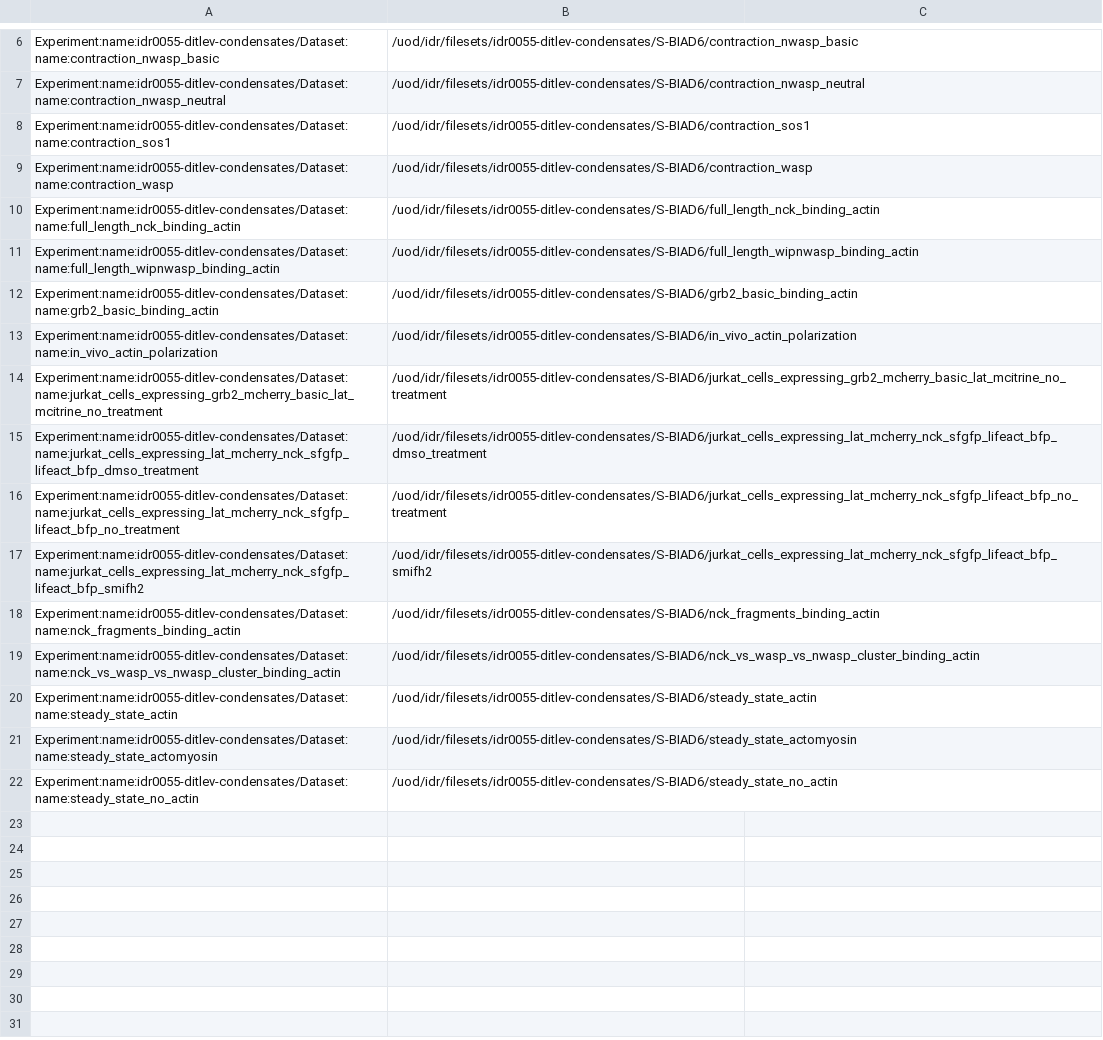
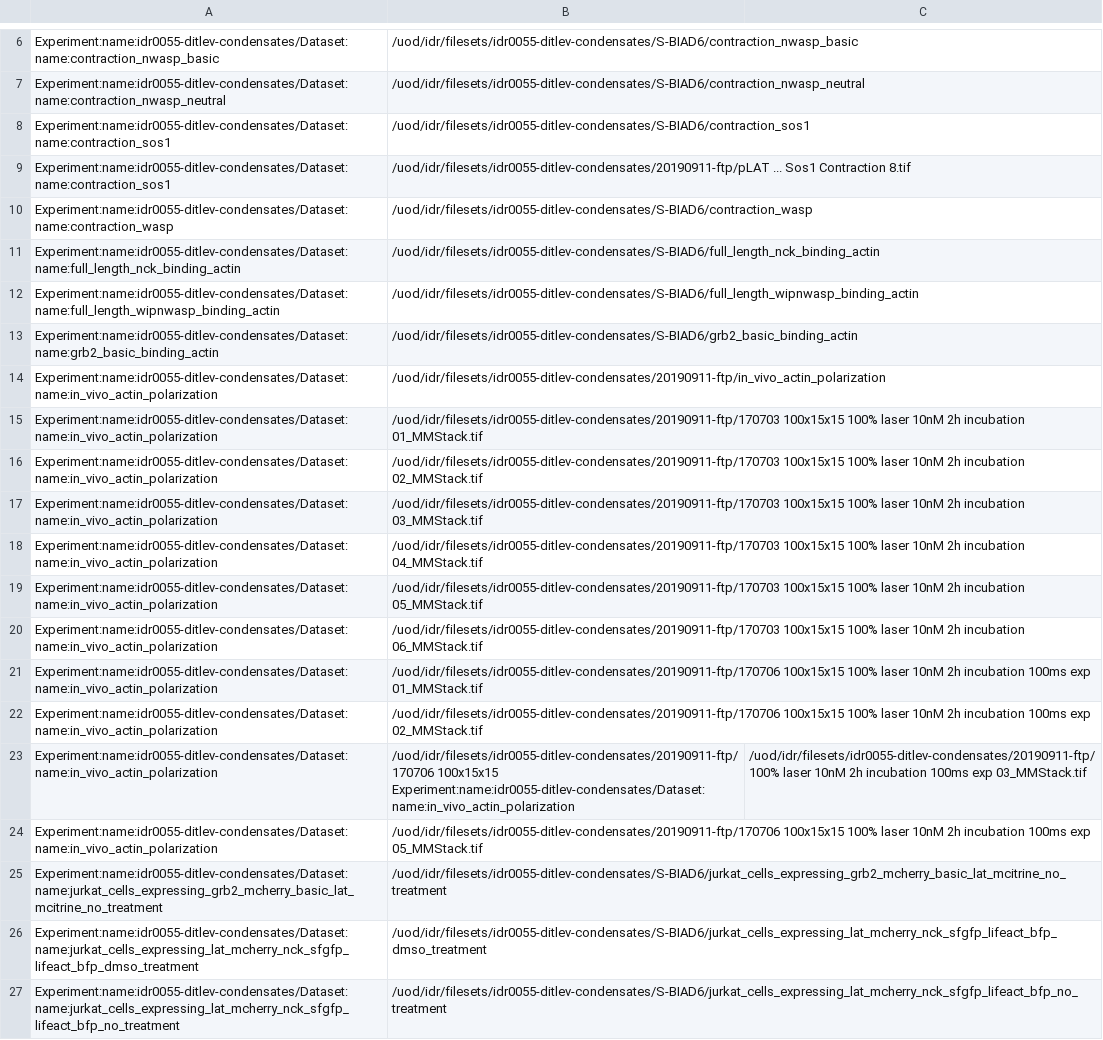
Before and after one commit to sbesson/idr0055-ditlev-condensates, a TSV file: experimentA/idr0055-experimentA-filePaths.tsv, drawn as a sheet; only a part is shown, gaps mark what is left out; the shorter side is filled out with more unchanged rows.

Commit message:
Replace import of invalid files

```diff
--- a/experimentA/idr0055-experimentA-filePaths.tsv
+++ b/experimentA/idr0055-experimentA-filePaths.tsv
@@ -8,2 +8,3 @@ Experiment:name:idr0055-ditlev-condensates/Dataset:name:contraction_nwasp_neutra
 Experiment:name:idr0055-ditlev-condensates/Dataset:name:contraction_sos1	/uod/idr/filesets/idr0055-ditlev-condensates/S-BIAD6/contraction_sos1
+Experiment:name:idr0055-ditlev-condensates/Dataset:name:contraction_sos1	/uod/idr/filesets/idr0055-ditlev-condensates/20190911-ftp/pLAT ... Sos1 Contraction 8.tif
 Experiment:name:idr0055-ditlev-condensates/Dataset:name:contraction_wasp	/uod/idr/filesets/idr0055-ditlev-condensates/S-BIAD6/contraction_wasp
@@ -12,3 +13,13 @@ Experiment:name:idr0055-ditlev-condensates/Dataset:name:full_length_wipnwasp_bin
 Experiment:name:idr0055-ditlev-condensates/Dataset:name:grb2_basic_binding_actin	/uod/idr/filesets/idr0055-ditlev-condensates/S-BIAD6/grb2_basic_binding_actin
-Experiment:name:idr0055-ditlev-condensates/Dataset:name:in_vivo_actin_polarization	/uod/idr/filesets/idr0055-ditlev-condensates/S-BIAD6/in_vivo_actin_polarization
+Experiment:name:idr0055-ditlev-condensates/Dataset:name:in_vivo_actin_polarization	/uod/idr/filesets/idr0055-ditlev-condensates/20190911-ftp/in_vivo_actin_polarization
+Experiment:name:idr0055-ditlev-condensates/Dataset:name:in_vivo_actin_polarization	/uod/idr/filesets/idr0055-ditlev-condensates/20190911-ftp/170703 100x15x15 100% laser 10nM 2h incubation 01_MMStack.tif
+Experiment:name:idr0055-ditlev-condensates/Dataset:name:in_vivo_actin_polarization	/uod/idr/filesets/idr0055-ditlev-condensates/20190911-ftp/170703 100x15x15 100% laser 10nM 2h incubation 02_MMStack.tif
+Experiment:name:idr0055-ditlev-condensates/Dataset:name:in_vivo_actin_polarization	/uod/idr/filesets/idr0055-ditlev-condensates/20190911-ftp/170703 100x15x15 100% laser 10nM 2h incubation 03_MMStack.tif
+Experiment:name:idr0055-ditlev-condensates/Dataset:name:in_vivo_actin_polarization	/uod/idr/filesets/idr0055-ditlev-condensates/20190911-ftp/170703 100x15x15 100% laser 10nM 2h incubation 04_MMStack.tif
+Experiment:name:idr0055-ditlev-condensates/Dataset:name:in_vivo_actin_polarization	/uod/idr/filesets/idr0055-ditlev-condensates/20190911-ftp/170703 100x15x15 100% laser 10nM 2h incubation 05_MMStack.tif
+Experiment:name:idr0055-ditlev-condensates/Dataset:name:in_vivo_actin_polarization	/uod/idr/filesets/idr0055-ditlev-condensates/20190911-ftp/170703 100x15x15 100% laser 10nM 2h incubation 06_MMStack.tif
+Experiment:name:idr0055-ditlev-condensates/Dataset:name:in_vivo_actin_polarization	/uod/idr/filesets/idr0055-ditlev-condensates/20190911-ftp/170706 100x15x15 100% laser 10nM 2h incubation 100ms exp 01_MMStack.tif
+Experiment:name:idr0055-ditlev-condensates/Dataset:name:in_vivo_actin_polarization	/uod/idr/filesets/idr0055-ditlev-condensates/20190911-ftp/170706 100x15x15 100% laser 10nM 2h incubation 100ms exp 02_MMStack.tif
+Experiment:name:idr0055-ditlev-condensates/Dataset:name:in_vivo_actin_polarization	/uod/idr/filesets/idr0055-ditlev-condensates/20190911-ftp/170706 100x15x15 Experiment:name:idr0055-ditlev-condensates/Dataset:name:in_vivo_actin_polarization	/uod/idr/filesets/idr0055-ditlev-condensates/20190911-ftp/100% laser 10nM 2h incubation 100ms exp 03_MMStack.tif
+Experiment:name:idr0055-ditlev-condensates/Dataset:name:in_vivo_actin_polarization	/uod/idr/filesets/idr0055-ditlev-condensates/20190911-ftp/170706 100x15x15 100% laser 10nM 2h incubation 100ms exp 05_MMStack.tif
 Experiment:name:idr0055-ditlev-condensates/Dataset:name:jurkat_cells_expressing_grb2_mcherry_basic_lat_mcitrine_no_treatment	/uod/idr/filesets/idr0055-ditlev-condensates/S-BIAD6/jurkat_cells_expressing_grb2_mcherry_basic_lat_mcitrine_no_treatment
```
